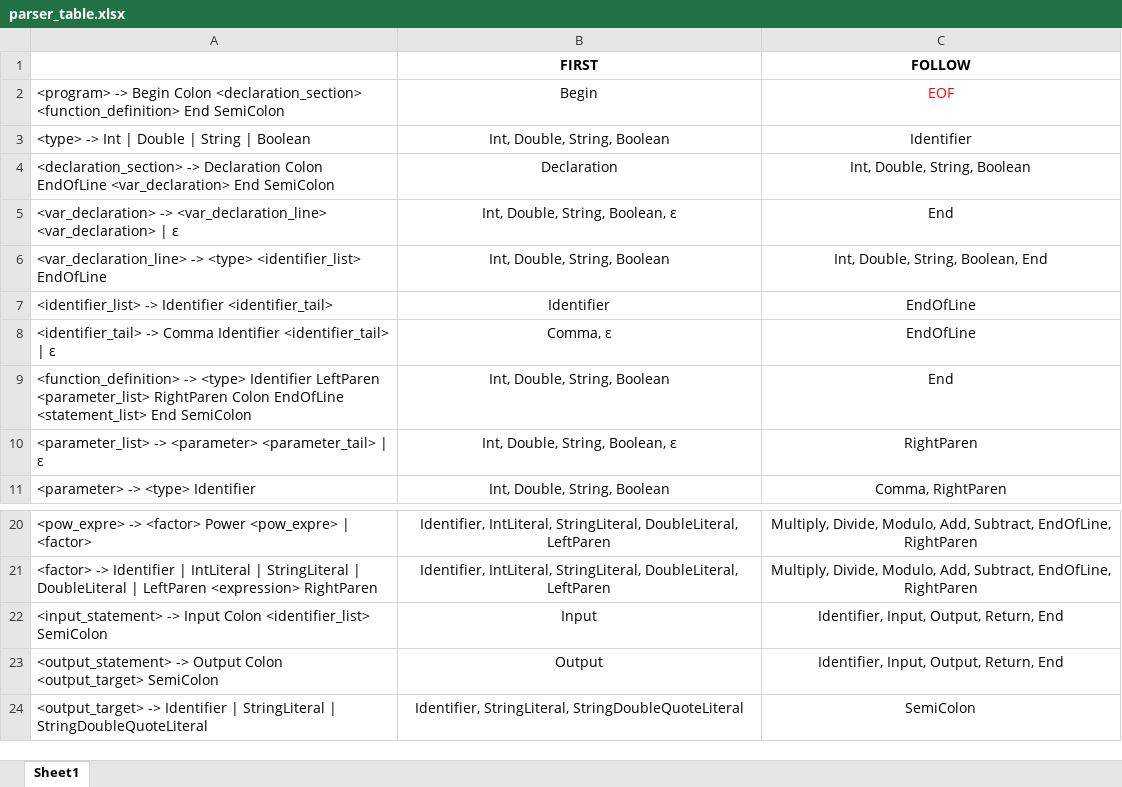
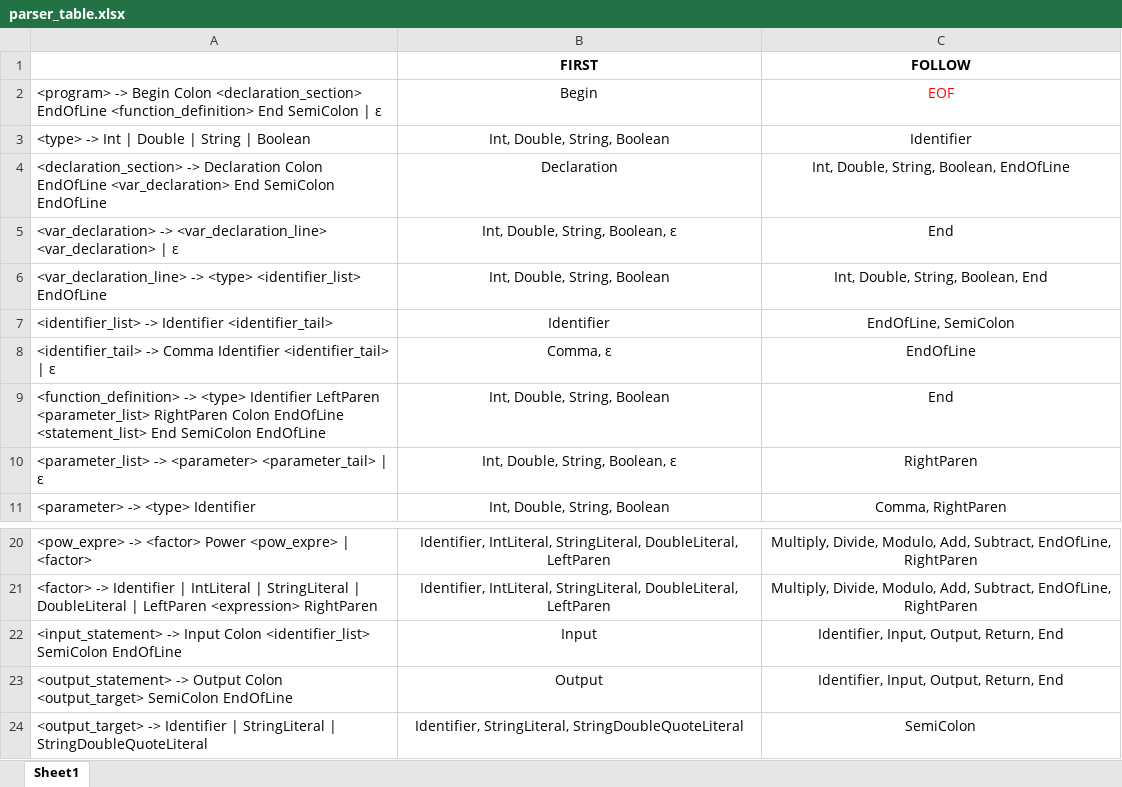
Before and after one commit to TaeyoungYou/Flowcode, an Excel workbook: Ax2/parser_table.xlsx, sheet Sheet1, drawn as a sheet; only a part is shown, gaps mark what is left out; values as stored, in another font and other column widths than the file's, no borders; the diff names each change by its address in the sheet, - before the commit and + after, or states it on an @@ line.

```diff
--- a/Ax2/parser_table.xlsx (sheet Sheet1)
+++ b/Ax2/parser_table.xlsx (sheet Sheet1)
-A2: …Colon <declaration_section> <function_definition> End SemiColon
+A2: …Colon <declaration_section> EndOfLine <function_definition> End SemiColon | ε
-A4: …End SemiColon
+A4: …End SemiColon EndOfLine
-C4 (FOLLOW): Int, Double, String, Boolean
+C4 (FOLLOW): Int, Double, String, Boolean, EndOfLine
-C7 (FOLLOW): EndOfLine
+C7 (FOLLOW): EndOfLine, SemiColon
-A9: …End SemiColon
+A9: …End SemiColon EndOfLine
-A22: …<identifier_list> SemiColon
+A22: …<identifier_list> SemiColon EndOfLine
-A23: …<output_target> SemiColon
+A23: …<output_target> SemiColon EndOfLine
```
Also changed, not shown: 19 other files.
